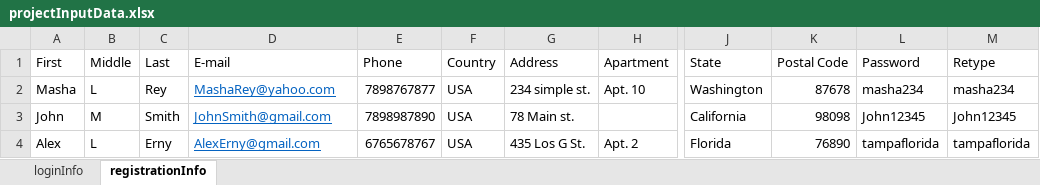
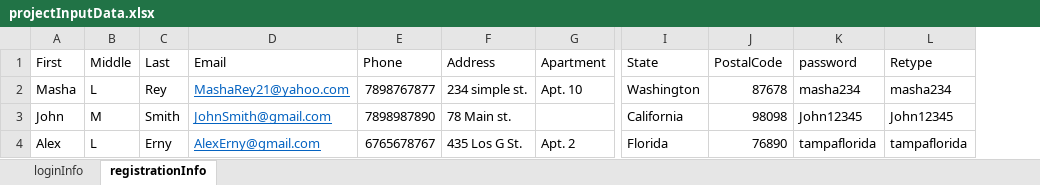
Before and after one commit to mihaelacovileac/ProMyTheUs, an Excel workbook: projectInputData.xlsx, sheet registrationInfo, drawn as a sheet; only a part is shown, gaps mark what is left out; values as stored, in another font and other column widths than the file's, no borders; removed rows and columns are numbered as before the commit, all else as after; the diff names each change by its address in the sheet, - before the commit and + after, or states it on an @@ line.

Commit message:
POM registration/Excel

```diff
--- a/projectInputData.xlsx (sheet registrationInfo)
+++ b/projectInputData.xlsx (sheet registrationInfo)
-column F (Country), rows 2-4: all USA
-D1: E-mail
+D1: Email
-J1: Postal Code
+J1: PostalCode
-K1: Password
+K1: password
-D2 (Email): MashaRey@yahoo.com
+D2 (Email): MashaRey21@yahoo.com
```
Also changed, not shown: 2 other files.
